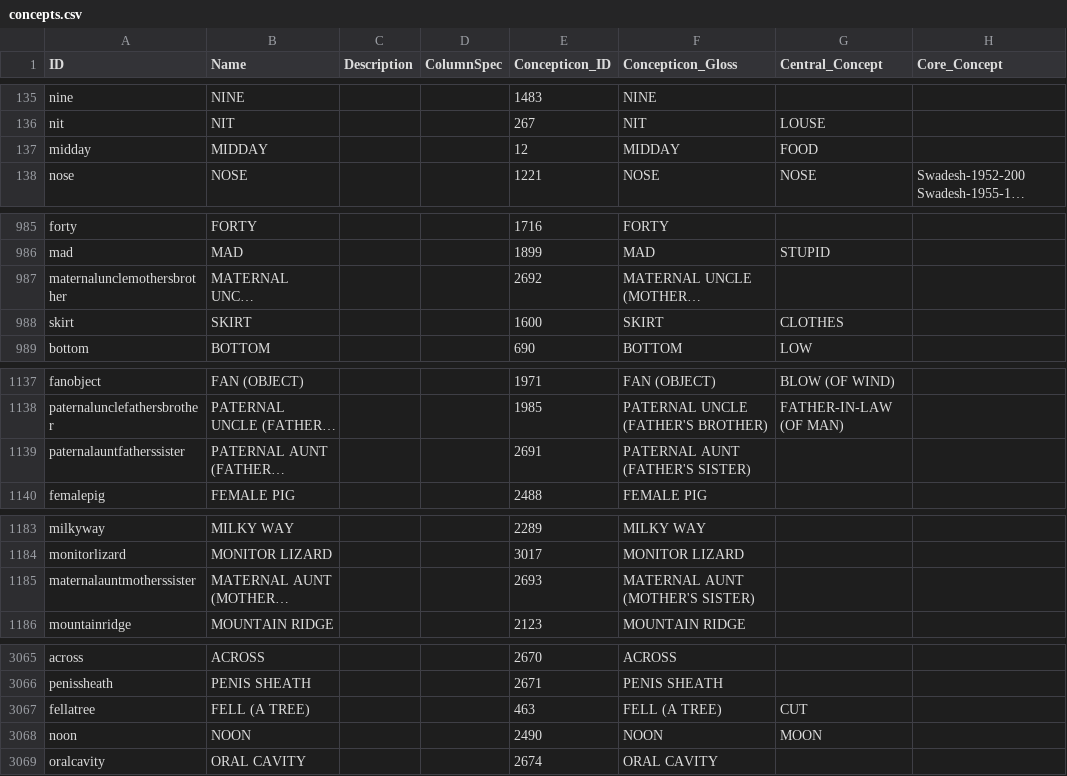
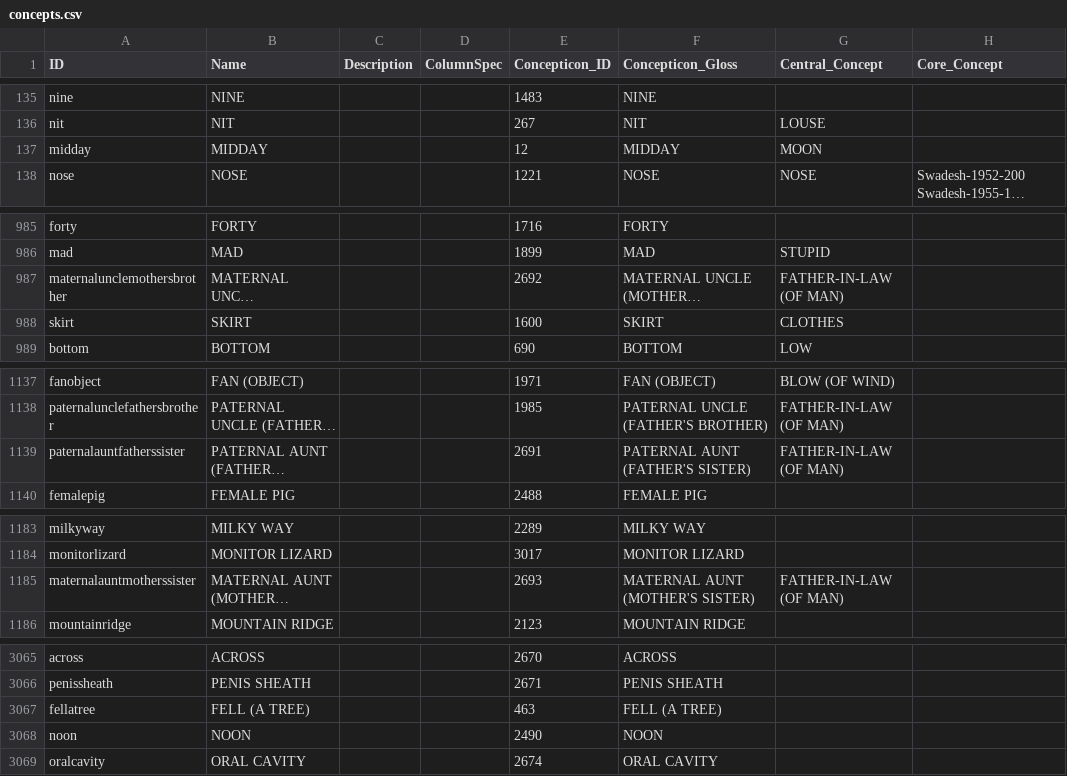
Before and after one commit to lexibank/lexibank-analysed, a CSV file: cldf/concepts.csv, drawn as a sheet; only a part is shown, gaps mark what is left out; long unchanged cells end in …; the diff covers the shown part only; the diff names each change by its address in the sheet, - before the commit and + after, or states it on an @@ line.

```diff
--- a/cldf/concepts.csv
+++ b/cldf/concepts.csv
-G137 (Central_Concept): FOOD
+G137 (Central_Concept): MOON
-G987 (Central_Concept): (empty)
+G987 (Central_Concept): FATHER-IN-LAW (OF MAN)
-G1139 (Central_Concept): (empty)
+G1139 (Central_Concept): FATHER-IN-LAW (OF MAN)
-G1185 (Central_Concept): (empty)
+G1185 (Central_Concept): FATHER-IN-LAW (OF MAN)
-G3067 (Central_Concept): CUT
+G3067 (Central_Concept): (empty)
-G3068 (Central_Concept): MOON
+G3068 (Central_Concept): (empty)
```
Also changed, not shown: 2 edited cells elsewhere in this file, 7 other files.
